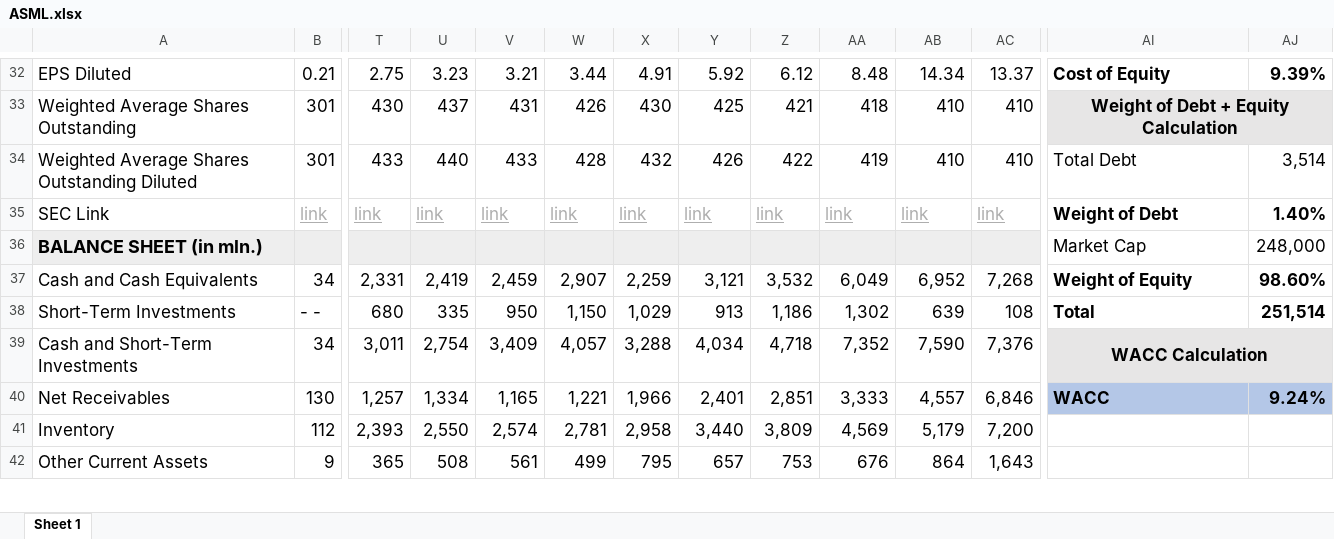
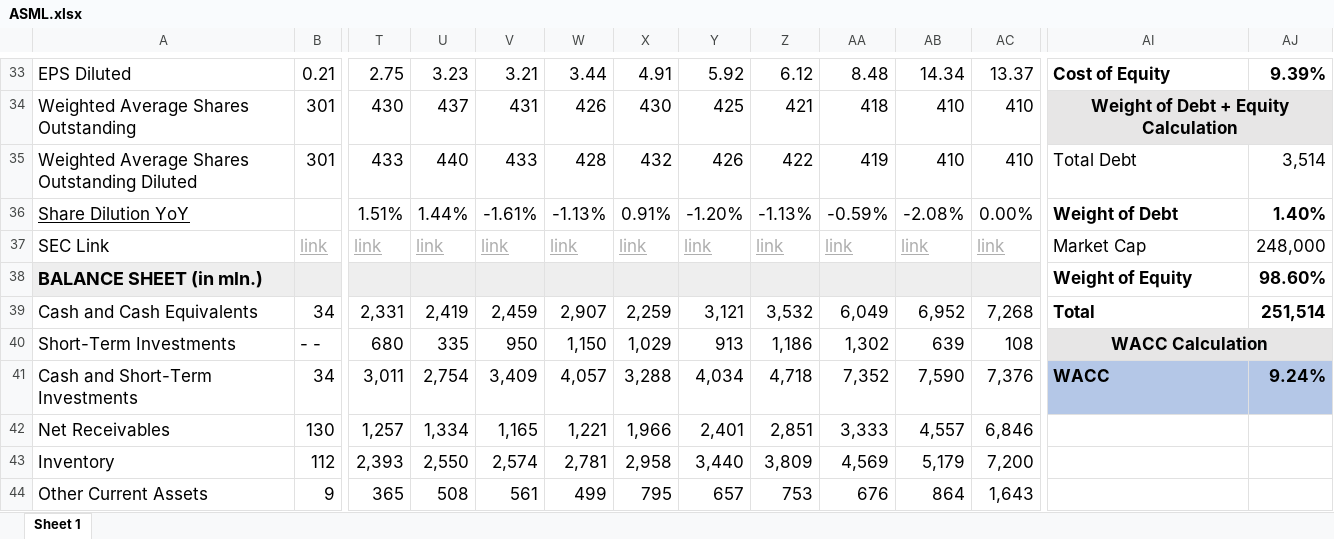
Before and after one commit to avidesai/financial-modeling, an Excel workbook: Portfolio Models/ASML.xlsx, sheet Sheet 1, drawn as a sheet; only a part is shown, gaps mark what is left out; values as stored, in another font and other column widths than the file's, no borders; charts and pictures not drawn; removed rows and columns are numbered as before the commit, all else as after; rows hold the shown columns only; the diff covers the shown part only; the diff names each change by its address in the sheet, - before the commit and + after, or states it on an @@ line.

```diff
--- a/Portfolio Models/ASML.xlsx (sheet Sheet 1)
+++ b/Portfolio Models/ASML.xlsx (sheet Sheet 1)
+row 36: Share Dilution YoY |  | 1.51% | 1.44% | -1.61% | -1.13% | 0.91% | -1.20% | -1.13% | -0.59% | -2.08% | 0.00% | Weight of Debt | 1.40%
-AI37: Weight of Debt
+AI37: Market Cap
-AI37:AJ37 bold: on
+AI37:AJ37 bold: off
-AJ37: 1.40%
+AJ37: 248,000
-AI38: Market Cap
+AI38: Weight of Equity
-AI38:AJ38 bold: off
+AI38:AJ38 bold: on
-AJ38: 248,000
+AJ38: 98.60%
-AI39: Weight of Equity
+AI39: Total
-AJ39: 98.60%
+AJ39: 251,514
-AI40: Total
+AI40: WACC Calculation
-AI40:AJ40 fill: none
+AI40:AJ40 fill: #E7E6E6
-AI40 alignment: left
+AI40 alignment: center
+AI40:AJ40 merged
-AJ40: 251,514
+AJ40: (empty)
-AI41: WACC Calculation
+AI41: WACC
-AI41:AJ41 fill: #E7E6E6
+AI41:AJ41 fill: #B4C7E7
-AI41 alignment: center
+AI41 alignment: left
-AI39:AJ39 merged
-AJ41: (empty)
+AJ41: 9.24%
-AI42: WACC
+AI42: (empty)
-AI42:AJ42 fill: #B4C7E7
+AI42:AJ42 fill: none
-AJ42: 9.24%
+AJ42: (empty)
```
Also changed, not shown: 14 added rows, 1 removed row, 11 edited cells, cell formats and merged cells elsewhere in this sheet, formulas that keep their value, charts or pictures, Portfolio Models/Airbnb.xlsx, Portfolio Models/Tesla.xlsx, 8 other files.
